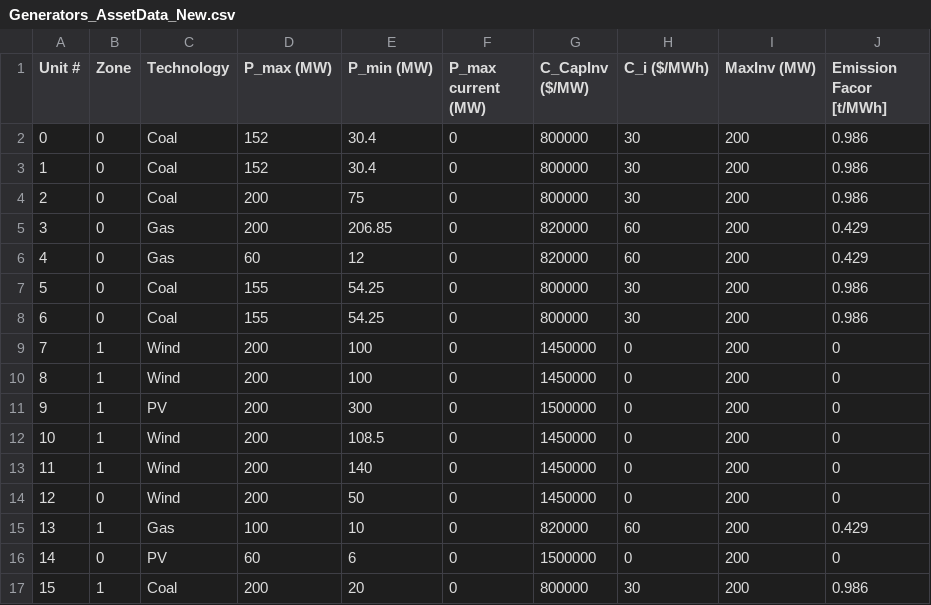
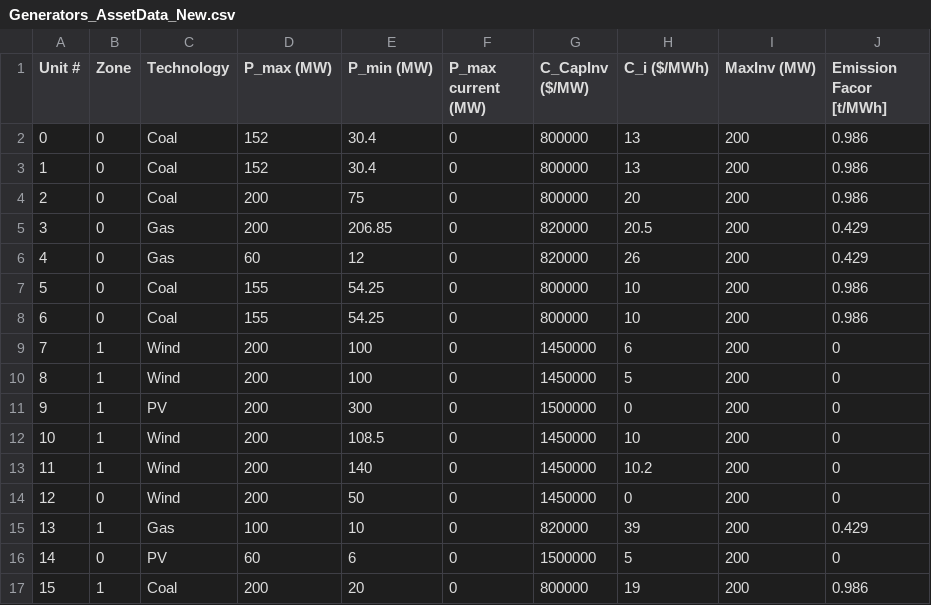
Before and after one commit to bioapfelsaft123/Opti, a CSV file: Data/ModelData/Generators_AssetData_New.csv, drawn as a sheet.

Commit message:
Update New cap cost

```diff
--- a/Data/ModelData/Generators_AssetData_New.csv
+++ b/Data/ModelData/Generators_AssetData_New.csv
@@ -1,17 +1,17 @@
 Unit #,Zone,Technology,P_max (MW),P_min (MW),P_max current (MW),C_CapInv ($/MW),C_i ($/MWh),MaxInv (MW),Emission Facor [t/MWh]
-0,0,Coal,152,30.4,0,800000,30,200,0.986
-1,0,Coal,152,30.4,0,800000,30,200,0.986
-2,0,Coal,200,75,0,800000,30,200,0.986
-3,0,Gas,200,206.85,0,820000,60,200,0.429
-4,0,Gas,60,12,0,820000,60,200,0.429
-5,0,Coal,155,54.25,0,800000,30,200,0.986
-6,0,Coal,155,54.25,0,800000,30,200,0.986
-7,1,Wind,200,100,0,1450000,0,200,0
-8,1,Wind,200,100,0,1450000,0,200,0
+0,0,Coal,152,30.4,0,800000,13,200,0.986
+1,0,Coal,152,30.4,0,800000,13,200,0.986
+2,0,Coal,200,75,0,800000,20,200,0.986
+3,0,Gas,200,206.85,0,820000,20.5,200,0.429
+4,0,Gas,60,12,0,820000,26,200,0.429
+5,0,Coal,155,54.25,0,800000,10,200,0.986
+6,0,Coal,155,54.25,0,800000,10,200,0.986
+7,1,Wind,200,100,0,1450000,6,200,0
+8,1,Wind,200,100,0,1450000,5,200,0
 9,1,PV,200,300,0,1500000,0,200,0
-10,1,Wind,200,108.5,0,1450000,0,200,0
-11,1,Wind,200,140,0,1450000,0,200,0
+10,1,Wind,200,108.5,0,1450000,10,200,0
+11,1,Wind,200,140,0,1450000,10.2,200,0
 12,0,Wind,200,50,0,1450000,0,200,0
-13,1,Gas,100,10,0,820000,60,200,0.429
-14,0,PV,60,6,0,1500000,0,200,0
-15,1,Coal,200,20,0,800000,30,200,0.986
+13,1,Gas,100,10,0,820000,39,200,0.429
+14,0,PV,60,6,0,1500000,5,200,0
+15,1,Coal,200,20,0,800000,19,200,0.986
```
